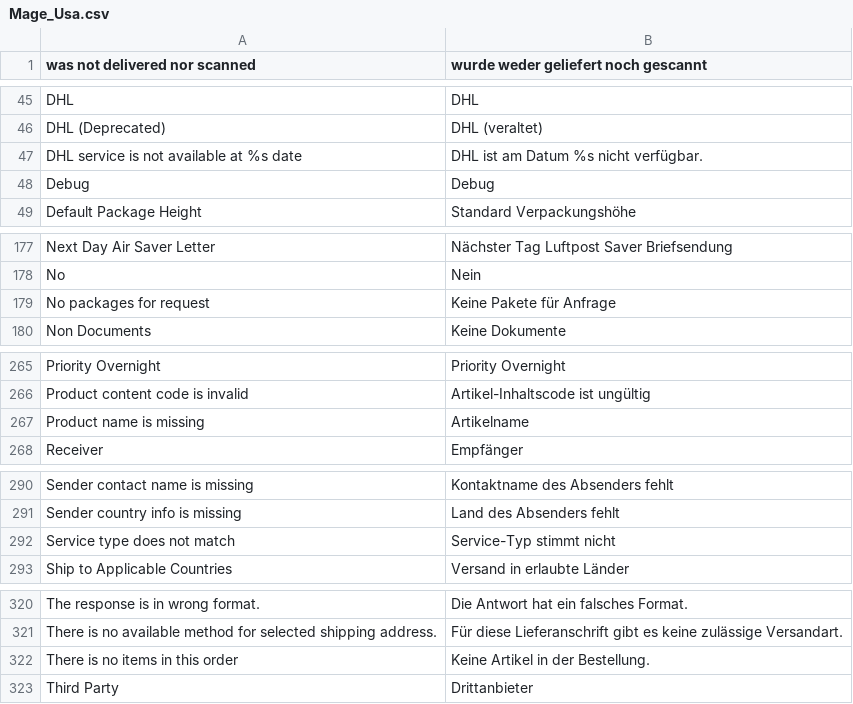
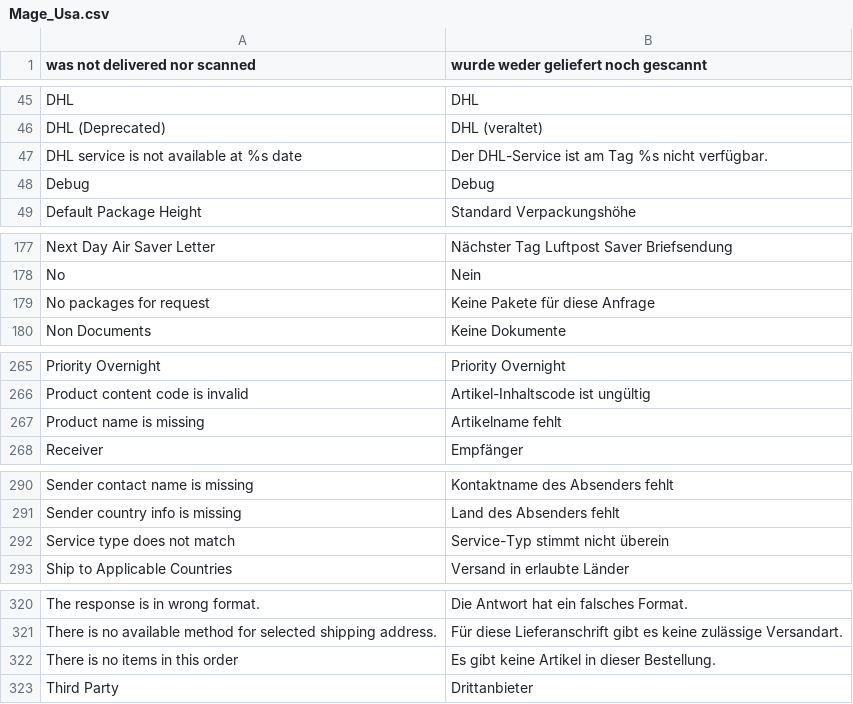
Before and after one commit to MaWoScha/German_LocalePack_de_DE, a CSV file: app/locale/de_DE/Mage_Usa.csv, drawn as a sheet; only a part is shown, gaps mark what is left out.

Commit message:
Version 0.4.5.6, fixed: Artikel, Wortergänzungen, Satzvervollständigungen

```diff
--- a/app/locale/de_DE/Mage_Usa.csv
+++ b/app/locale/de_DE/Mage_Usa.csv
@@ -46,3 +46,3 @@
 "DHL (Deprecated)","DHL (veraltet)"
-"DHL service is not available at %s date","DHL ist am Datum %s nicht verfügbar."
+"DHL service is not available at %s date","Der DHL-Service ist am Tag %s nicht verfügbar."
 "Debug","Debug"
@@ -178,3 +178,3 @@
 "No","Nein"
-"No packages for request","Keine Pakete für Anfrage"
+"No packages for request","Keine Pakete für diese Anfrage"
 "Non Documents","Keine Dokumente"
@@ -266,3 +266,3 @@
 "Product content code is invalid","Artikel-Inhaltscode ist ungültig"
-"Product name is missing","Artikelname"
+"Product name is missing","Artikelname fehlt"
 "Receiver","Empfänger"
@@ -291,3 +291,3 @@
 "Sender country info is missing","Land des Absenders fehlt"
-"Service type does not match","Service-Typ stimmt nicht"
+"Service type does not match","Service-Typ stimmt nicht überein"
 "Ship to Applicable Countries","Versand in erlaubte Länder"
@@ -321,3 +321,3 @@
 "There is no available method for selected shipping address.","Für diese Lieferanschrift gibt es keine zulässige Versandart."
-"There is no items in this order","Keine Artikel in der Bestellung."
+"There is no items in this order","Es gibt keine Artikel in dieser Bestellung."
 "Third Party","Drittanbieter"
```
Also changed, not shown: app/locale/de_DE/Mage_Catalog.csv, app/locale/de_DE/Mage_Cms.csv, 19 other files.
